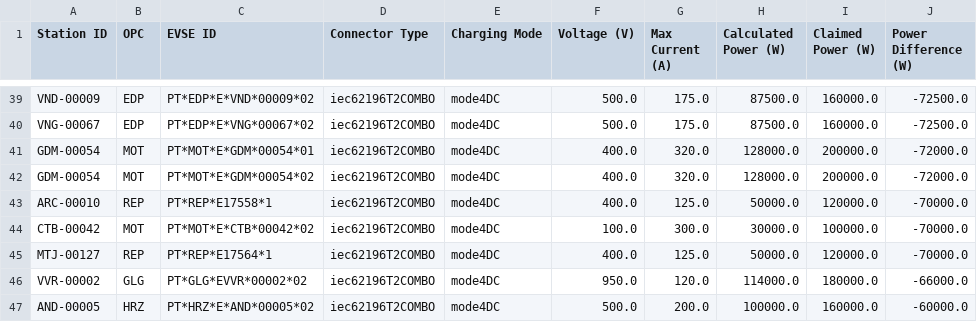
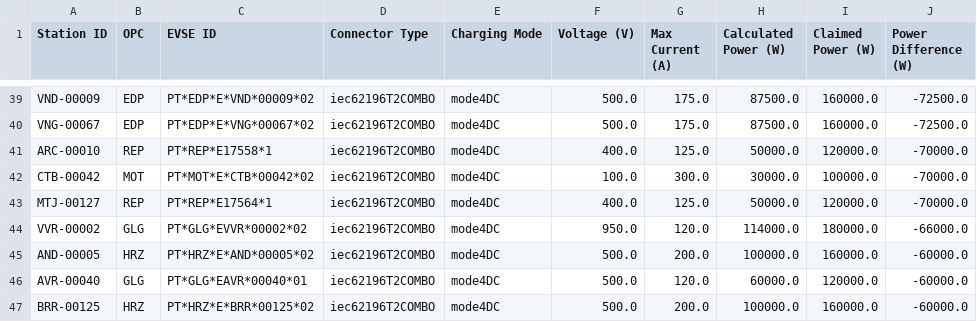
Before and after one commit to avataranedotas/get_NAP_mobie, a CSV file: power_table.csv, drawn as a sheet; only a part is shown, gaps mark what is left out; the shorter side is filled out with more unchanged rows.

```diff
--- a/power_table.csv
+++ b/power_table.csv
@@ -40,4 +40,2 @@ VND-00009;EDP;PT*EDP*E*VND*00009*02;iec62196T2COMBO;mode4DC;500.0;175.0;87500.0;
 VNG-00067;EDP;PT*EDP*E*VNG*00067*02;iec62196T2COMBO;mode4DC;500.0;175.0;87500.0;160000.0;-72500.0
-GDM-00054;MOT;PT*MOT*E*GDM*00054*01;iec62196T2COMBO;mode4DC;400.0;320.0;128000.0;200000.0;-72000.0
-GDM-00054;MOT;PT*MOT*E*GDM*00054*02;iec62196T2COMBO;mode4DC;400.0;320.0;128000.0;200000.0;-72000.0
 ARC-00010;REP;PT*REP*E17558*1;iec62196T2COMBO;mode4DC;400.0;125.0;50000.0;120000.0;-70000.0
```
Also changed, not shown: opc_counts.csv, opc_counts.tsv, 14 other files.
